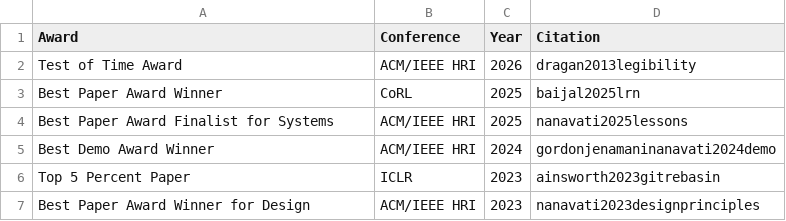
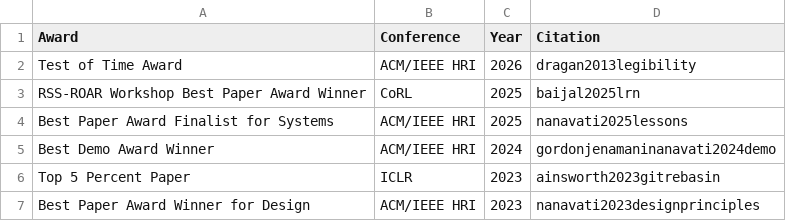
Before and after one commit to siddhss5/sidd-cv, a CSV file: data/awards.csv, drawn as a sheet; only a part is shown.

```diff
--- a/data/awards.csv
+++ b/data/awards.csv
@@ -2,3 +2,3 @@ Award,Conference,Year,Citation
 Test of Time Award,ACM/IEEE HRI,2026,dragan2013legibility
-Best Paper Award Winner,CoRL,2025,baijal2025lrn
+RSS-ROAR Workshop Best Paper Award Winner,CoRL,2025,baijal2025lrn
 Best Paper Award Finalist for Systems,ACM/IEEE HRI,2025,nanavati2025lessons
```
Also changed, not shown: 3 other files.
